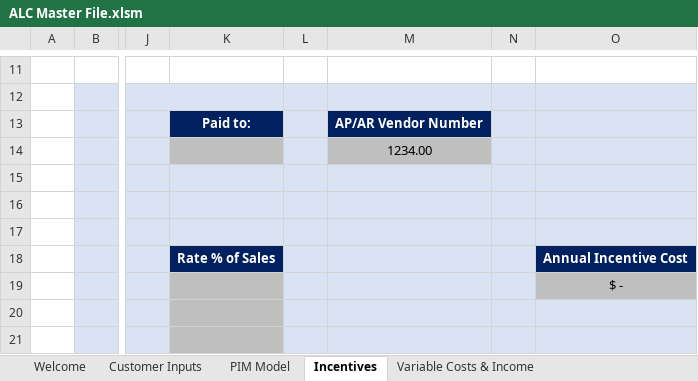
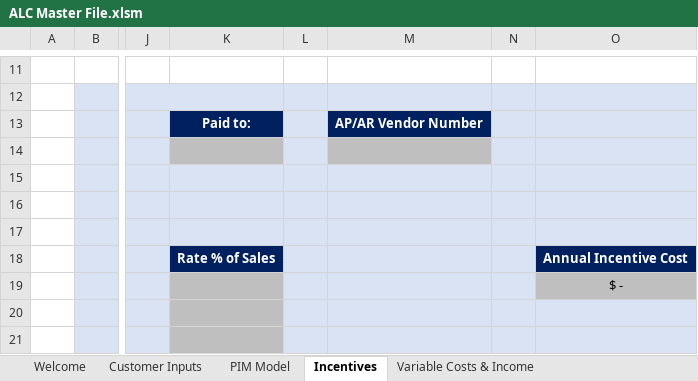
Before and after one commit to Ushadevi-velusamy/ALC, an Excel workbook: ALC Master File.xlsm, sheet Incentives, drawn as a sheet; only a part is shown, gaps mark what is left out; values as stored, in another font and other column widths than the file's, no borders; charts and pictures and conditional formats not drawn; the diff names each change by its address in the sheet, - before the commit and + after, or states it on an @@ line.

Commit message:
EB bugs fixed

```diff
--- a/ALC Master File.xlsm (sheet Incentives)
+++ b/ALC Master File.xlsm (sheet Incentives)
-M14: 1234.00
+M14: (empty)
```
